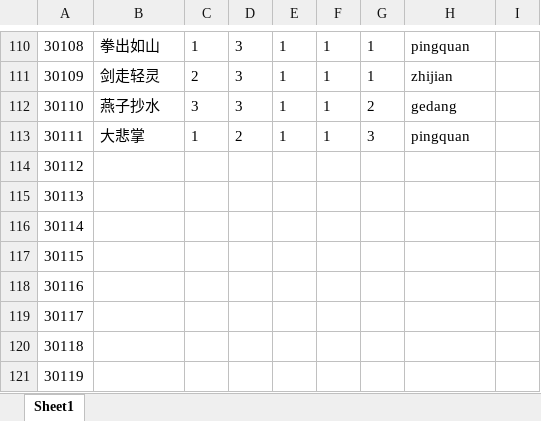
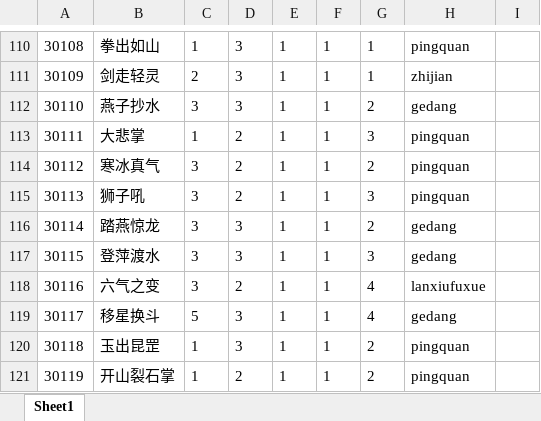
Before and after one commit to machaoTeam/LakeHeroConfig, an Excel workbook: excel/card.xlsx, sheet Sheet1, drawn as a sheet; only a part is shown, gaps mark what is left out; values as stored, in another font and other column widths than the file's, no borders; the diff covers the shown part only; the diff names each change by its address in the sheet, - before the commit and + after, or states it on an @@ line.

```diff
--- a/excel/card.xlsx (sheet Sheet1)
+++ b/excel/card.xlsx (sheet Sheet1)
-B114: (empty)
+B114: 寒冰真气
-C114:C118: (empty)
+C114:C118: 3
-D114:D115: (empty)
+D114:D115: 2
-E114:E121: (empty)
+E114:E121: 1
-F114:F121: (empty)
+F114:F121: 1
-G114: (empty)
+G114: 2
-H114:H115: (empty)
+H114:H115: pingquan
-B115: (empty)
+B115: 狮子吼
-G115: (empty)
+G115: 3
-B116: (empty)
+B116: 踏燕惊龙
-D116:D117: (empty)
+D116:D117: 3
-G116: (empty)
+G116: 2
-H116:H117: (empty)
+H116:H117: gedang
-B117: (empty)
+B117: 登萍渡水
-G117: (empty)
+G117: 3
-B118: (empty)
+B118: 六气之变
-D118: (empty)
+D118: 2
-G118:G119: (empty)
+G118:G119: 4
-H118: (empty)
+H118: lanxiufuxue
-B119: (empty)
+B119: 移星换斗
-C119: (empty)
+C119: 5
-D119:D120: (empty)
+D119:D120: 3
-H119: (empty)
+H119: gedang
-B120: (empty)
+B120: 玉出昆罡
-C120:C121: (empty)
+C120:C121: 1
-G120:G121: (empty)
+G120:G121: 2
-H120:H121: (empty)
+H120:H121: pingquan
-B121: (empty)
+B121: 开山裂石掌
-D121: (empty)
+D121: 2
```
Also changed, not shown: 21 edited cells elsewhere in this sheet, excel/buff.xlsx, excel/skill.xlsx, 3 other files.
